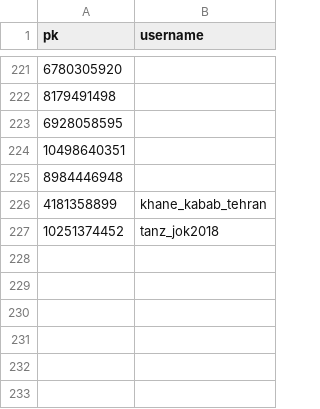
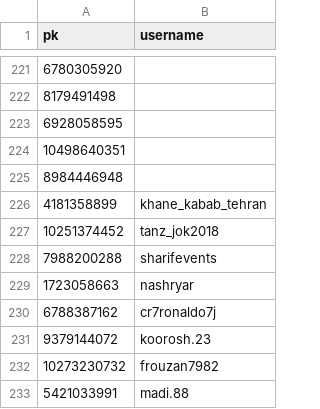
Before and after one commit to soheyldaliraan/instagram_follower_bot_remover, a CSV file: Data/WhiteList.csv, drawn as a sheet; only a part is shown, gaps mark what is left out.

```diff
--- a/Data/WhiteList.csv
+++ b/Data/WhiteList.csv
@@ -227 +227,7 @@ pk,username
 10251374452,tanz_jok2018
+7988200288,sharifevents
+1723058663,nashryar
+6788387162,cr7ronaldo7j
+9379144072,koorosh.23
+10273230732,frouzan7982
+5421033991,madi.88
```
Also changed, not shown: Data/BlackList.csv, 1 other file.
